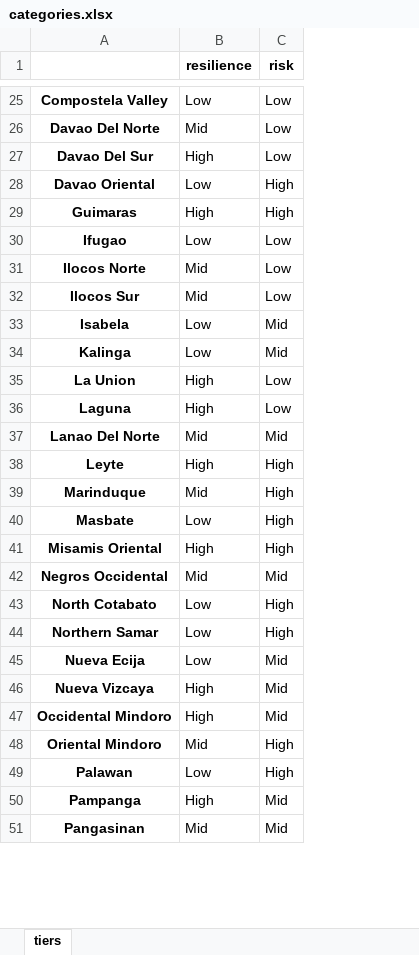
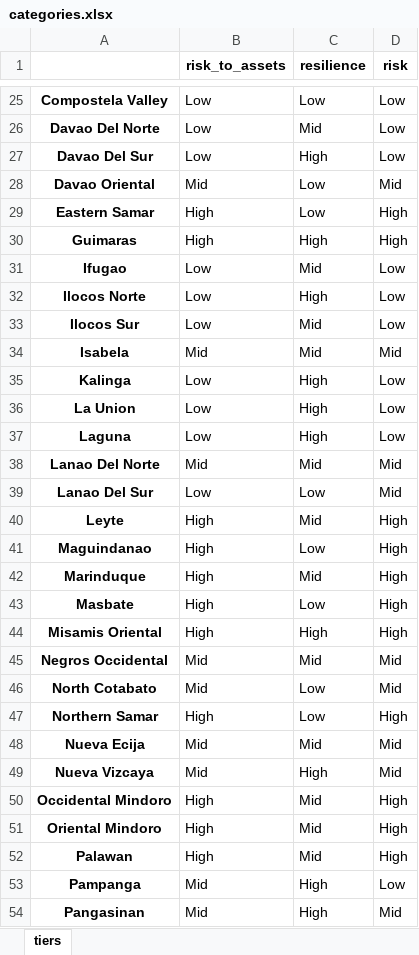
Before and after one commit to adrivsh/resilience_indicator_phl, an Excel workbook: results/categories.xlsx, sheet tiers, drawn as a sheet; only a part is shown, gaps mark what is left out; values as stored, in another font and other column widths than the file's, no borders; conditional formats not drawn; addresses are those after the commit; the diff covers the shown part only; the diff names each change by its address in the sheet, - before the commit and + after, or states it on an @@ line.

```diff
--- a/results/categories.xlsx (sheet tiers)
+++ b/results/categories.xlsx (sheet tiers)
+column B (risk_to_assets), rows 25-28: Low | Low | Low | Mid; rows 30-38: High | Low | Low | Low | Mid | Low | Low | Low | Mid; row 40: High; rows 42-54: High | High | High | Mid | Mid | High | Mid | Mid | High | High | High | Mid | Mid
-D28 (risk): High
+D28 (risk): Mid
+row 29: Eastern Samar | High | Low | High
-C31 (resilience): Low
+C31 (resilience): Mid
-C32 (resilience): Mid
+C32 (resilience): High
-C34 (resilience): Low
+C34 (resilience): Mid
-C35 (resilience): Low
+C35 (resilience): High
-D35 (risk): Mid
+D35 (risk): Low
+row 39: Lanao Del Sur | Low | Low | Mid
-C40 (resilience): High
+C40 (resilience): Mid
+row 41: Maguindanao | High | Low | High
-D46 (risk): High
+D46 (risk): Mid
-C48 (resilience): Low
+C48 (resilience): Mid
-C50 (resilience): High
+C50 (resilience): Mid
-D50 (risk): Mid
+D50 (risk): High
-C52 (resilience): Low
+C52 (resilience): Mid
-D53 (risk): Mid
+D53 (risk): Low
-C54 (resilience): Mid
+C54 (resilience): High
```
Also changed, not shown: 2 added rows and 16 edited cells elsewhere in this sheet, inputs/all_data_compiled.xlsx, results/derivatives.xlsx, 16 other files.
